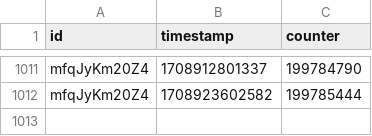
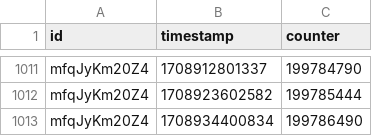
Before and after one commit to bulletin48/kfc200m, a CSV file: data/kfc-history.csv, drawn as a sheet; only a part is shown, gaps mark what is left out.

Commit message:
View count updated.

```diff
--- a/data/kfc-history.csv
+++ b/data/kfc-history.csv
@@ -1012 +1012,2 @@ mfqJyKm20Z4,1708912801337,199784790
 mfqJyKm20Z4,1708923602582,199785444
+mfqJyKm20Z4,1708934400834,199786490
```
Also changed, not shown: 1 other file.
